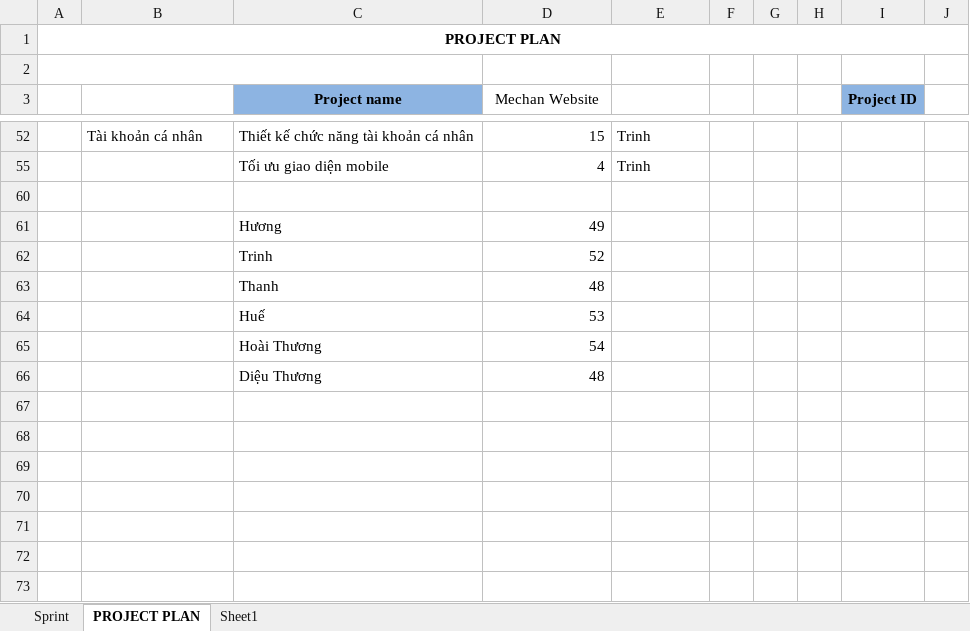
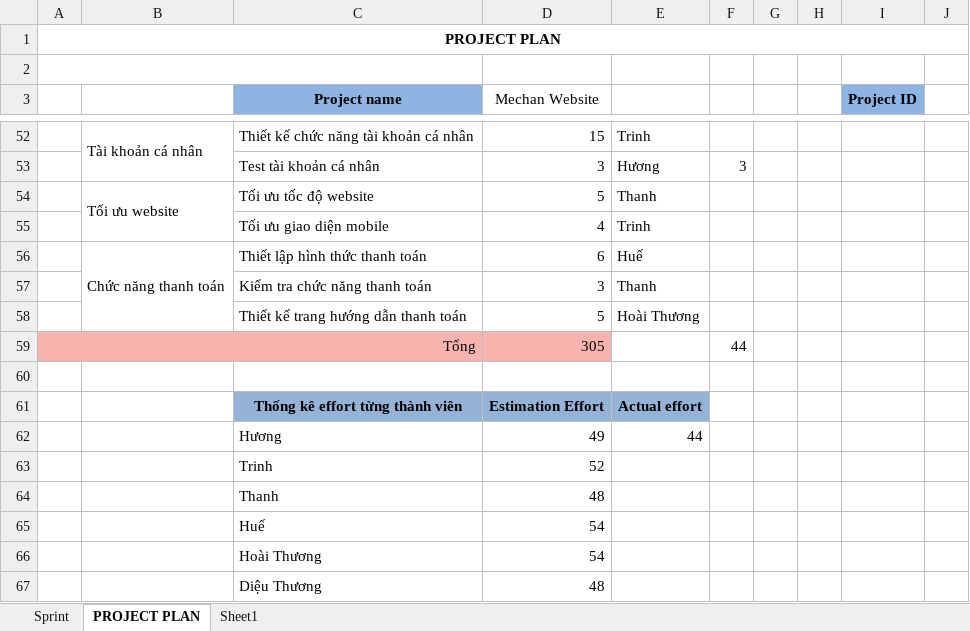
Before and after one commit to huongctd/44K223.02, an Excel workbook: Project estimation.xlsx, sheet PROJECT PLAN, drawn as a sheet; only a part is shown, gaps mark what is left out; values as stored, in another font and other column widths than the file's, no borders; addresses are those after the commit; the diff covers the shown part only; the diff names each change by its address in the sheet, - before the commit and + after, or states it on an @@ line.

Commit message:
H fill actual effort

```diff
--- a/Project estimation.xlsx (sheet PROJECT PLAN)
+++ b/Project estimation.xlsx (sheet PROJECT PLAN)
+B52:B53 merged
+row 53:  |  | Test tài khoản cá nhân | 3 | Hương | 3
@@ row 54 unhidden:  | Tối ưu website | Tối ưu tốc độ website | 5 | Thanh @@
+row 56:  | Chức năng thanh toán | Thiết lập hình thức thanh toán | 6 | Huế
@@ row 57 unhidden:  |  | Kiểm tra chức năng thanh toán | 3 | Thanh @@
@@ row 58 unhidden:  |  | Thiết kế trang hướng dẫn thanh toán | 5 | Hoài Thương @@
+row 59: Tổng |  |  | 305 |  | 44
+row 61:  |  | Thống kê effort từng thành viên | Estimation Effort | Actual effort
-E62: (empty)
+E62: 44
-D65 (Mechan Website): 53
+D65 (Mechan Website): 54
```
Also changed, not shown: 15 added rows, 23 hidden or unhidden rows and merged cells elsewhere in this sheet, hidden cells.
